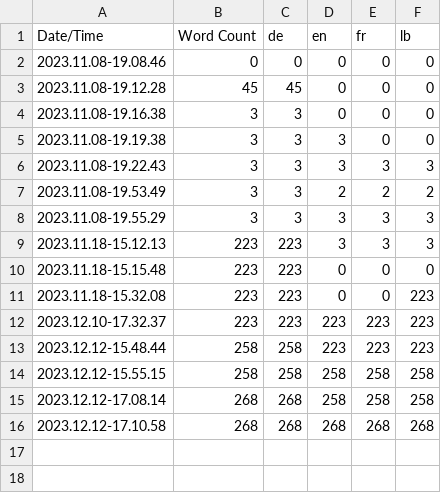
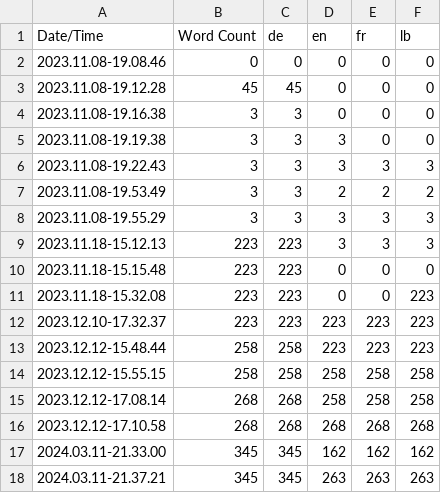
Before and after one commit to pitzonxd/SDK_AMP, a CSV file: Content/Localization/Game/Game.csv, drawn as a sheet.

```diff
--- a/Content/Localization/Game/Game.csv
+++ b/Content/Localization/Game/Game.csv
@@ -16 +16,3 @@ Date/Time,Word Count,de,en,fr,lb
 2023.12.12-17.10.58,268,268,268,268,268
+2024.03.11-21.33.00,345,345,162,162,162
+2024.03.11-21.37.21,345,345,263,263,263
```
Also changed, not shown: 51 other files.
